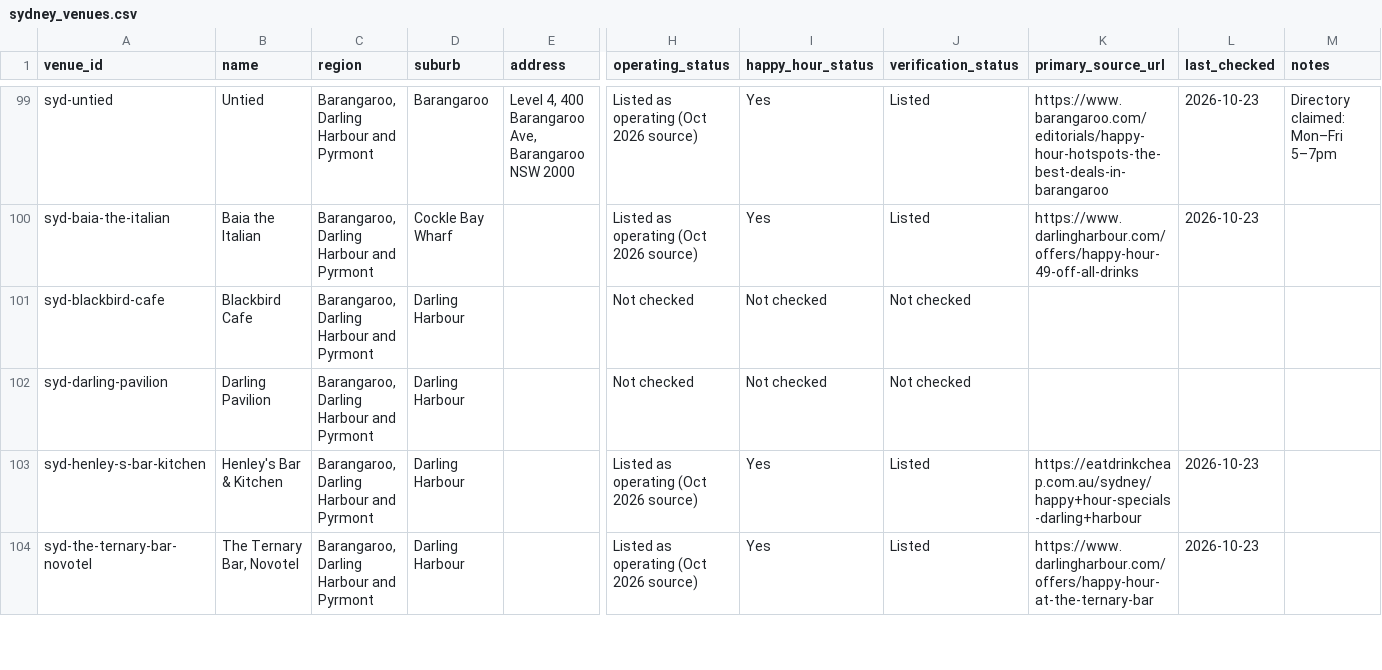
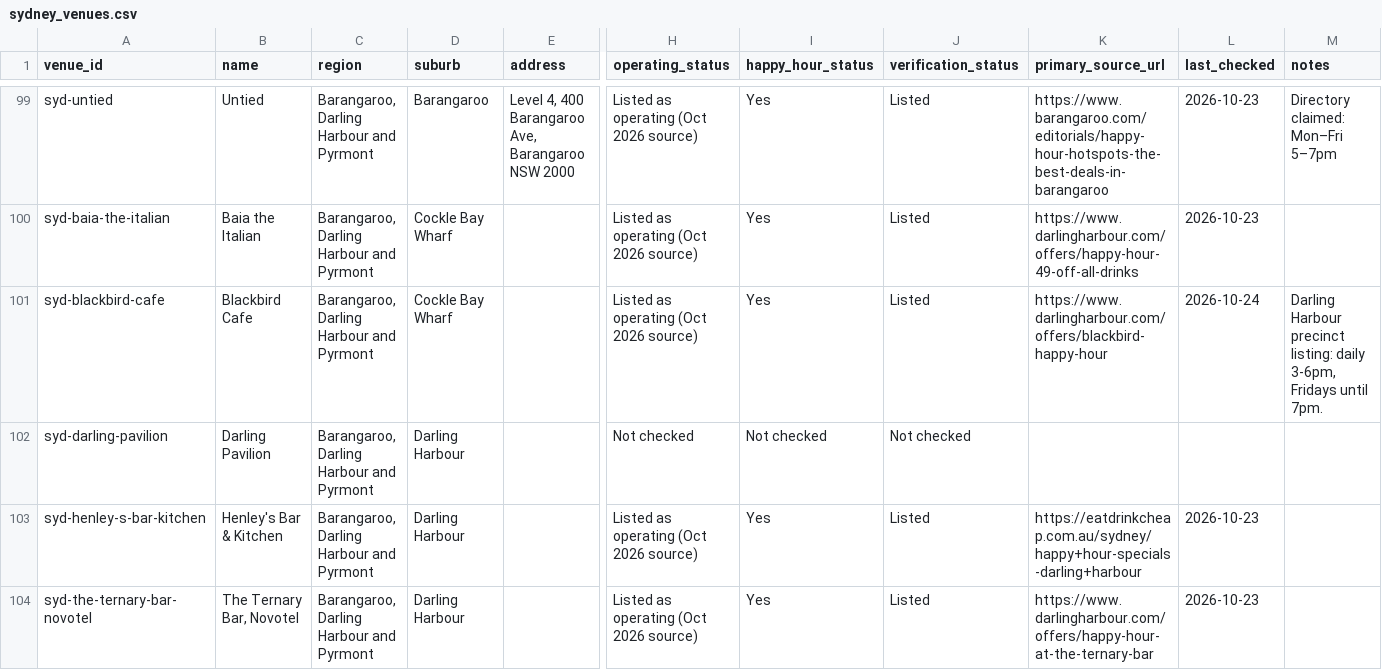
Before and after one commit to sanj2888/Happy-Hour, a CSV file: data/sydney_venues.csv, drawn as a sheet; only a part is shown, gaps mark what is left out; the diff covers the shown part only; the diff names each change by its address in the sheet, - before the commit and + after, or states it on an @@ line.

```diff
--- a/data/sydney_venues.csv
+++ b/data/sydney_venues.csv
-D101 (suburb): Darling Harbour
+D101 (suburb): Cockle Bay Wharf
-H101 (operating_status): Not checked
+H101 (operating_status): Listed as operating (Oct 2026 source)
-I101 (happy_hour_status): Not checked
+I101 (happy_hour_status): Yes
-J101 (verification_status): Not checked
+J101 (verification_status): Listed
-K101 (primary_source_url): (empty)
+K101 (primary_source_url): https://www.darlingharbour.com/offers/blackbird-happy-hour
-L101 (last_checked): (empty)
+L101 (last_checked): 2026-10-24
-M101 (notes): (empty)
+M101 (notes): Darling Harbour precinct listing: daily 3-6pm, Fridays until 7pm.
```
Also changed, not shown: 4 added rows and 14 edited cells elsewhere in this file, data/sydney_happy_hours.csv, 3 other files.
